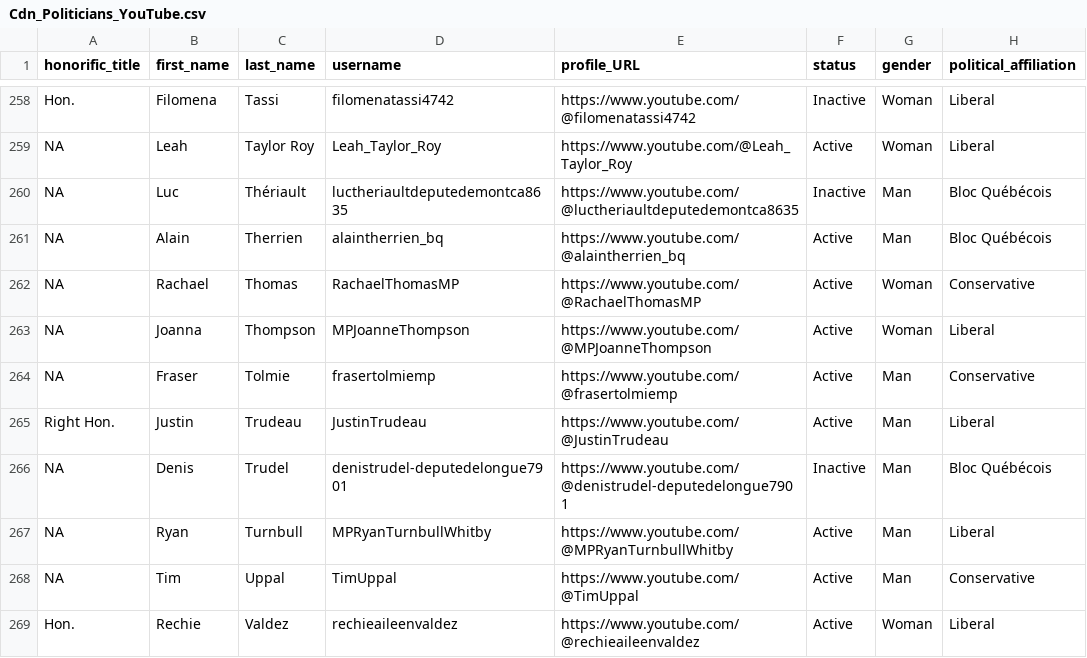
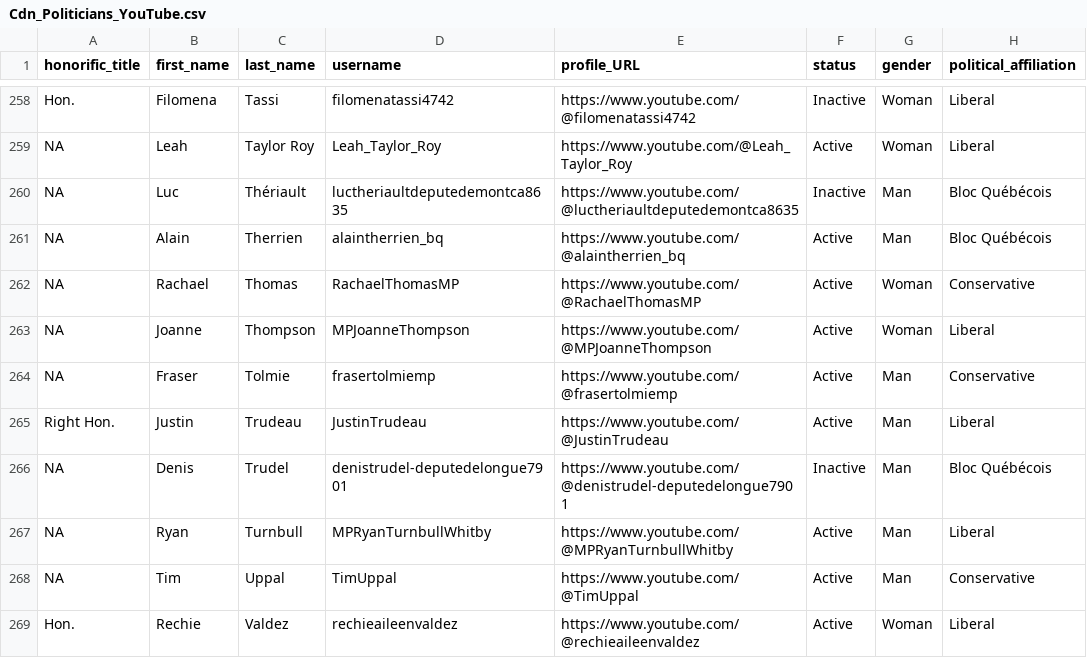
Before and after one commit to InessaDeAngelis/Cdn_Politicians_YouTube, a CSV file: Cdn_Politicians_YouTube.csv, drawn as a sheet; only a part is shown, gaps mark what is left out; the diff covers the shown part only; the diff names each change by its address in the sheet, - before the commit and + after, or states it on an @@ line.

```diff
--- a/Cdn_Politicians_YouTube.csv
+++ b/Cdn_Politicians_YouTube.csv
-B263 (first_name): Joanna
+B263 (first_name): Joanne
```
Also changed, not shown: 11 edited cells elsewhere in this file, 2 other files.
